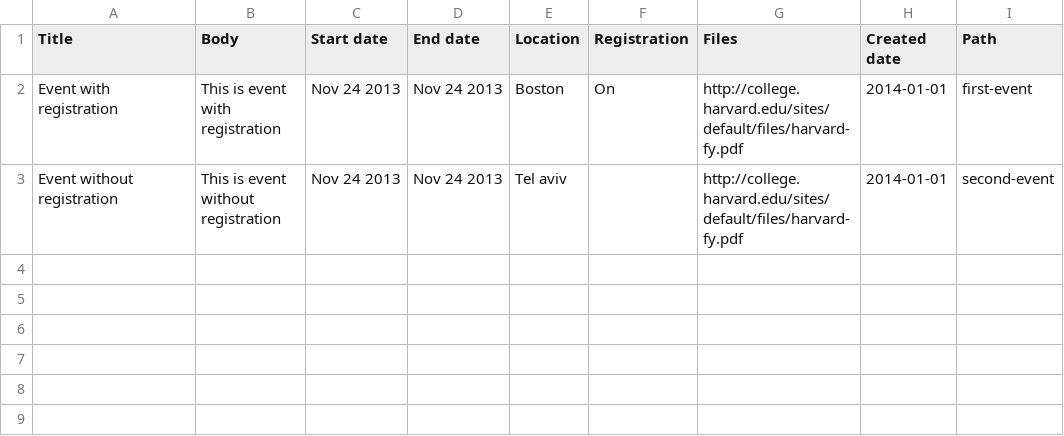
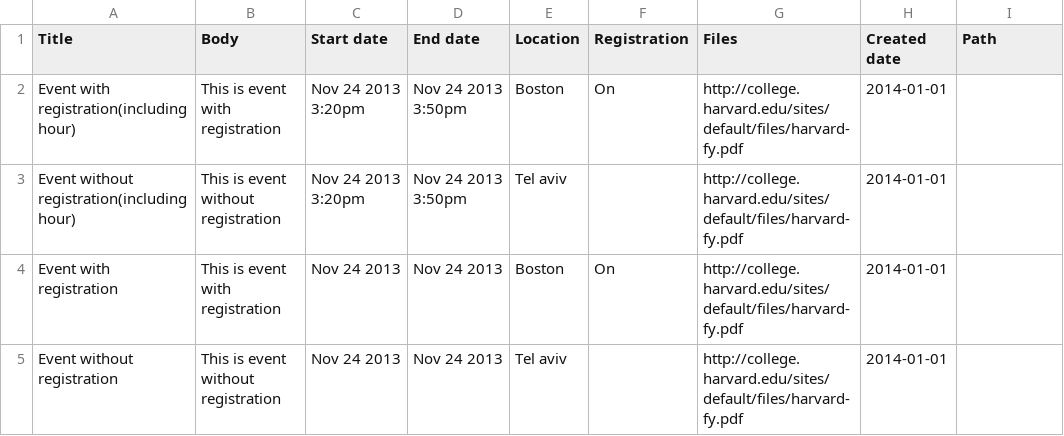
Before and after one commit to wrparker/openscholar, a CSV file: openscholar/modules/os/modules/os_importer/templates/os_event.csv, drawn as a sheet.

Commit message:
Improve the event field validation so it support events with time and without.

```diff
--- a/openscholar/modules/os/modules/os_importer/templates/os_event.csv
+++ b/openscholar/modules/os/modules/os_importer/templates/os_event.csv
@@ -1,3 +1,5 @@
 Title,Body,Start date,End date,Location,Registration,Files,Created date,Path
-Event with registration,This is event with registration,Nov 24 2013,Nov 24 2013,Boston,On,http://college.harvard.edu/sites/default/files/harvard-fy.pdf,2014-01-01,first-event
-Event without registration,This is event without registration,Nov 24 2013,Nov 24 2013,Tel aviv,,http://college.harvard.edu/sites/default/files/harvard-fy.pdf,2014-01-01,second-event
+Event with registration(including hour),This is event with registration,Nov 24 2013 3:20pm,Nov 24 2013 3:50pm,Boston,On,http://college.harvard.edu/sites/default/files/harvard-fy.pdf,2014-01-01
+Event without registration(including hour),This is event without registration,Nov 24 2013 3:20pm,Nov 24 2013 3:50pm,Tel aviv,,http://college.harvard.edu/sites/default/files/harvard-fy.pdf,2014-01-01
+Event with registration,This is event with registration,Nov 24 2013,Nov 24 2013,Boston,On,http://college.harvard.edu/sites/default/files/harvard-fy.pdf,2014-01-01
+Event without registration,This is event without registration,Nov 24 2013,Nov 24 2013,Tel aviv,,http://college.harvard.edu/sites/default/files/harvard-fy.pdf,2014-01-01
```
Also changed, not shown: 1 other file.
